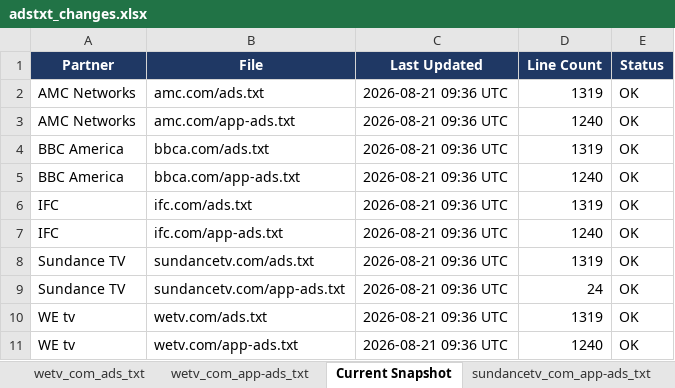
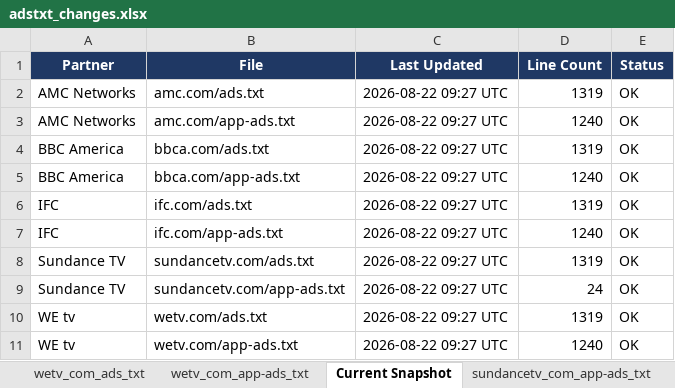
Before and after one commit to hazz3000/adstxt-monitor, an Excel workbook: adstxt_changes.xlsx, sheet Current Snapshot, drawn as a sheet; values as stored, in another font and other column widths than the file's, no borders; the diff names each change by its address in the sheet, - before the commit and + after, or states it on an @@ line.

Commit message:
chore: update snapshots 2026-08-22

```diff
--- a/adstxt_changes.xlsx (sheet Current Snapshot)
+++ b/adstxt_changes.xlsx (sheet Current Snapshot)
-C2:C11 (Last Updated): 2026-08-21 09:36 UTC
+C2:C11 (Last Updated): 2026-08-22 09:27 UTC
```
Also changed, not shown: sheet Change Log, sheet sundancetv_com_app-ads_txt, 4 other files.
